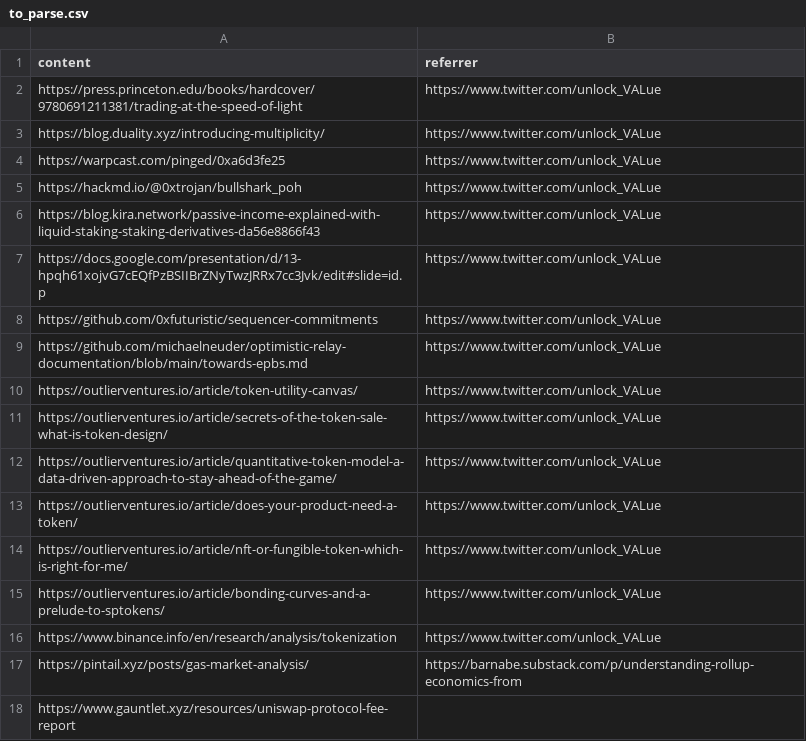
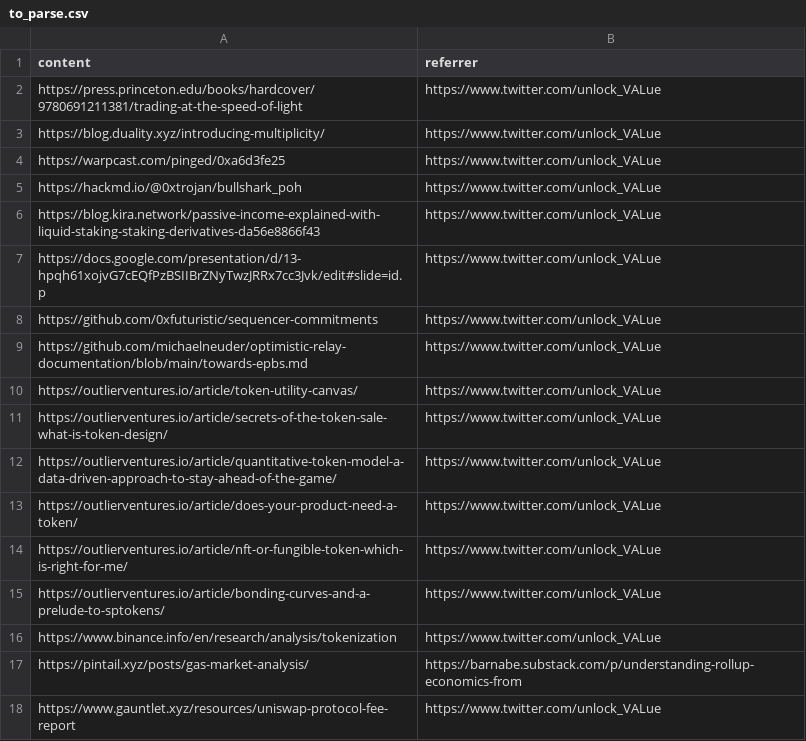
Before and after one commit to mev-fyi/data, a CSV file: data/links/to_parse.csv, drawn as a sheet.

```diff
--- a/data/links/to_parse.csv
+++ b/data/links/to_parse.csv
@@ -17,2 +17,2 @@ https://www.binance.info/en/research/analysis/tokenization,https://www.twitter.c
 https://pintail.xyz/posts/gas-market-analysis/,https://barnabe.substack.com/p/understanding-rollup-economics-from
-https://www.gauntlet.xyz/resources/uniswap-protocol-fee-report,
+https://www.gauntlet.xyz/resources/uniswap-protocol-fee-report,https://www.twitter.com/unlock_VALue
```
Also changed, not shown: data/links/youtube/recommended_youtube_videos.csv, data/links/youtube/youtube_videos.csv, 1 other file.
